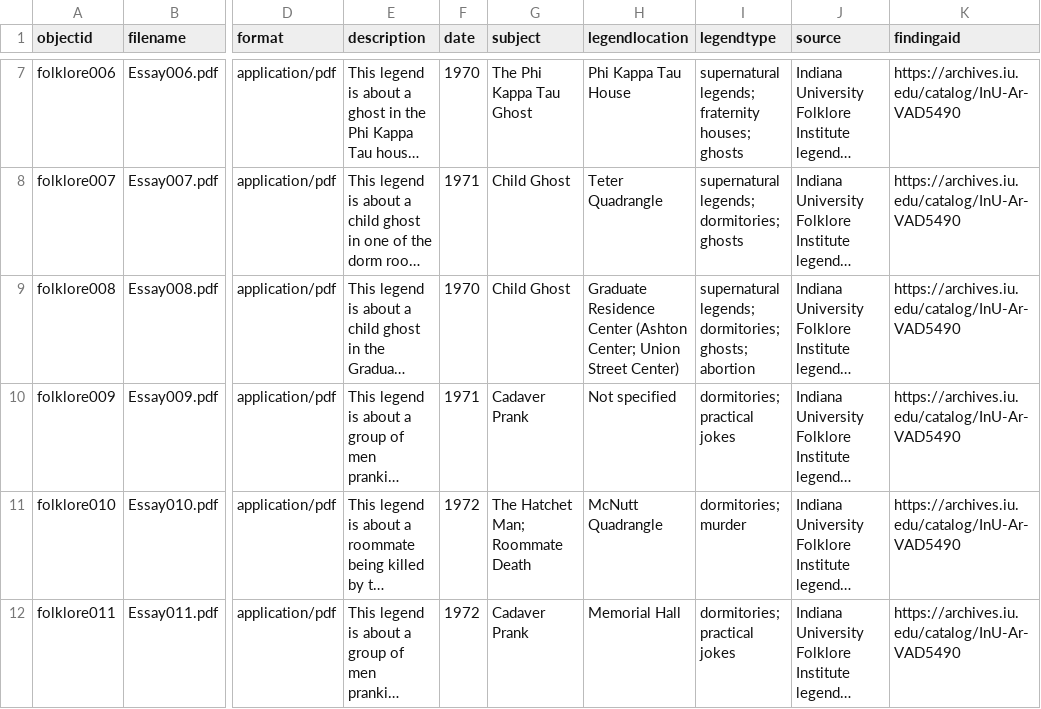
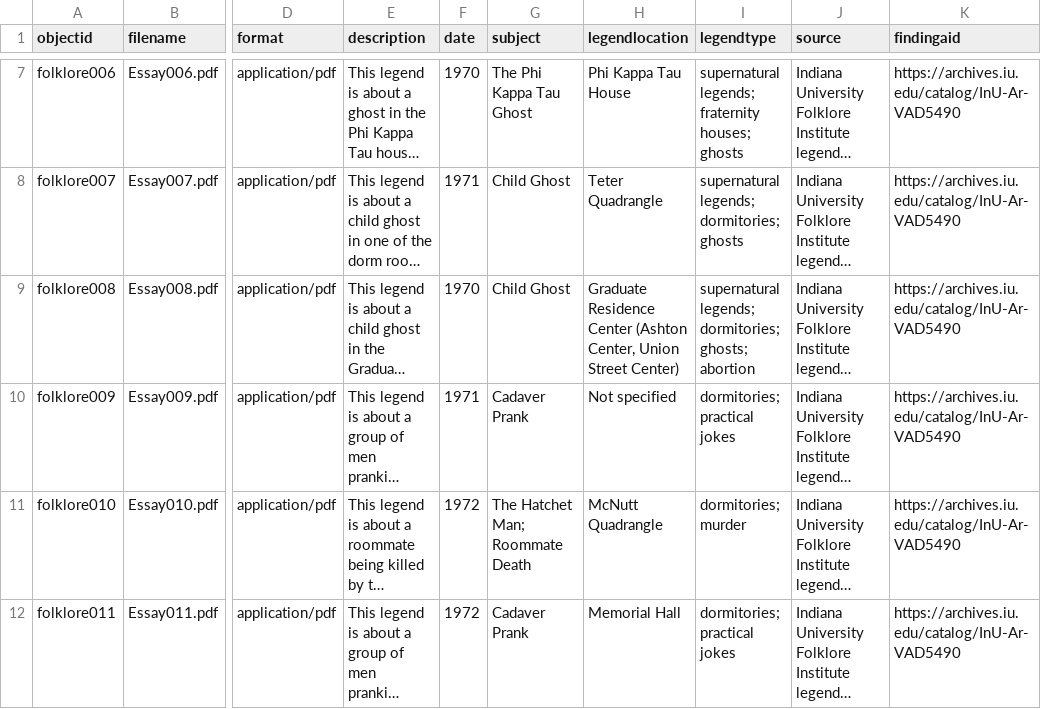
Before and after one commit to elisesuarez/folklore-papers, a CSV file: _data/folklore.csv, drawn as a sheet; only a part is shown, gaps mark what is left out; long unchanged cells end in …; the diff names each change by its address in the sheet, - before the commit and + after, or states it on an @@ line.

Commit message:
update csv

```diff
--- a/_data/folklore.csv
+++ b/_data/folklore.csv
-H9 (legendlocation): …Center (Ashton Center; Union Street…
+H9 (legendlocation): …Center (Ashton Center, Union Street…
```
